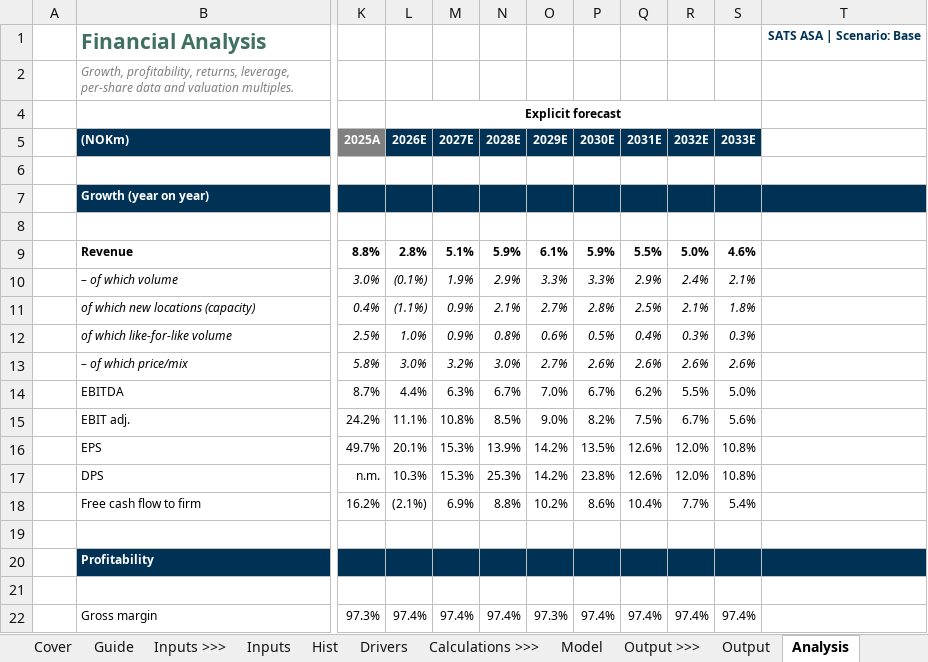
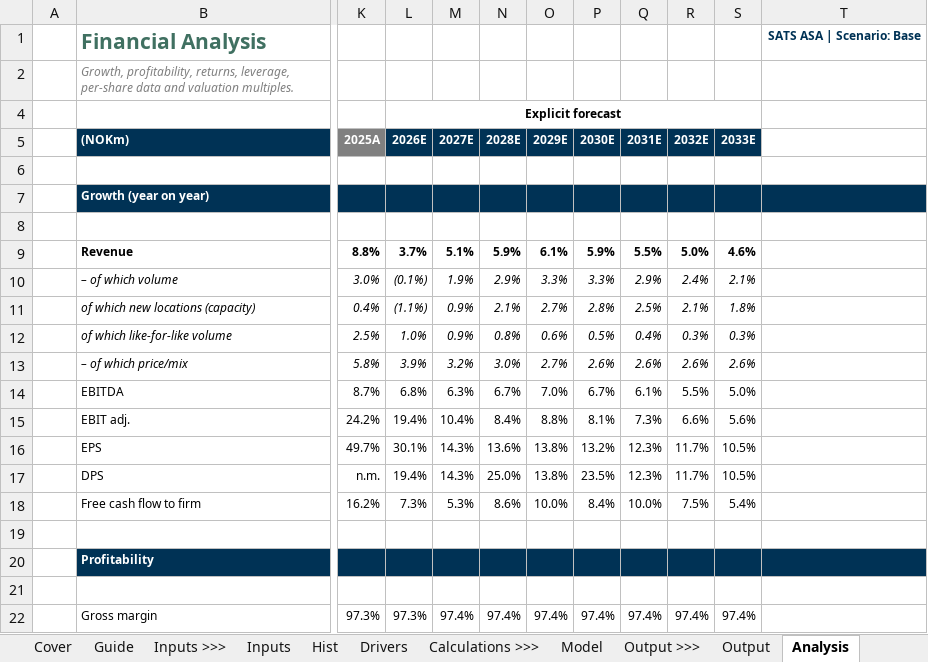
Before and after one commit to oscarschjelderup-sketch/equity-research-toolkit, an Excel workbook: examples/SATS/SATS_ASA_DCF_Model.xlsx, sheet Analysis, drawn as a sheet; only a part is shown, gaps mark what is left out; values as stored, in another font and other column widths than the file's, no borders; the diff covers the shown part only; the diff names each change by its address in the sheet, - before the commit and + after, or states it on an @@ line.

```diff
--- a/examples/SATS/SATS_ASA_DCF_Model.xlsx (sheet Analysis)
+++ b/examples/SATS/SATS_ASA_DCF_Model.xlsx (sheet Analysis)
-L9 (2026E): 2.8%
+L9 (2026E): 3.7%
-L13 (2026E): 3.0%
+L13 (2026E): 3.9%
-L14 (2026E): 4.4%
+L14 (2026E): 6.8%
-Q14 (2031E): 6.2%
+Q14 (2031E): 6.1%
-L15 (2026E): 11.1%
+L15 (2026E): 19.4%
-M15 (2027E): 10.8%
+M15 (2027E): 10.4%
-N15 (2028E): 8.5%
+N15 (2028E): 8.4%
-O15 (2029E): 9.0%
+O15 (2029E): 8.8%
-P15 (2030E): 8.2%
+P15 (2030E): 8.1%
-Q15 (2031E): 7.5%
+Q15 (2031E): 7.3%
-R15 (2032E): 6.7%
+R15 (2032E): 6.6%
-L16 (2026E): 20.1%
+L16 (2026E): 30.1%
-M16:M17 (2027E): 15.3%
+M16:M17 (2027E): 14.3%
-N16 (2028E): 13.9%
+N16 (2028E): 13.6%
-O16:O17 (2029E): 14.2%
+O16:O17 (2029E): 13.8%
-P16 (2030E): 13.5%
+P16 (2030E): 13.2%
-Q16:Q17 (2031E): 12.6%
+Q16:Q17 (2031E): 12.3%
-R16:R17 (2032E): 12.0%
+R16:R17 (2032E): 11.7%
-S16:S17 (2033E): 10.8%
+S16:S17 (2033E): 10.5%
-L17 (2026E): 10.3%
+L17 (2026E): 19.4%
-N17 (2028E): 25.3%
+N17 (2028E): 25.0%
-P17 (2030E): 23.8%
+P17 (2030E): 23.5%
-L18 (2026E): (2.1%)
+L18 (2026E): 7.3%
-M18 (2027E): 6.9%
+M18 (2027E): 5.3%
-N18 (2028E): 8.8%
+N18 (2028E): 8.6%
-O18 (2029E): 10.2%
+O18 (2029E): 10.0%
-P18 (2030E): 8.6%
+P18 (2030E): 8.4%
-Q18 (2031E): 10.4%
+Q18 (2031E): 10.0%
-R18 (2032E): 7.7%
+R18 (2032E): 7.5%
-L22 (2026E): 97.4%
+L22 (2026E): 97.3%
-O22 (2029E): 97.3%
+O22 (2029E): 97.4%
```
Also changed, not shown: 9 added rows, 9 removed rows and 220 edited cells elsewhere in this sheet, sheet Sensitivity, sheet Model, sheet Output, sheet Dashboard, sheet DCF, sheet Deck_Feed, 10 more sheets, formulas that keep their value, hidden cells, charts or pictures, 20 other files.
